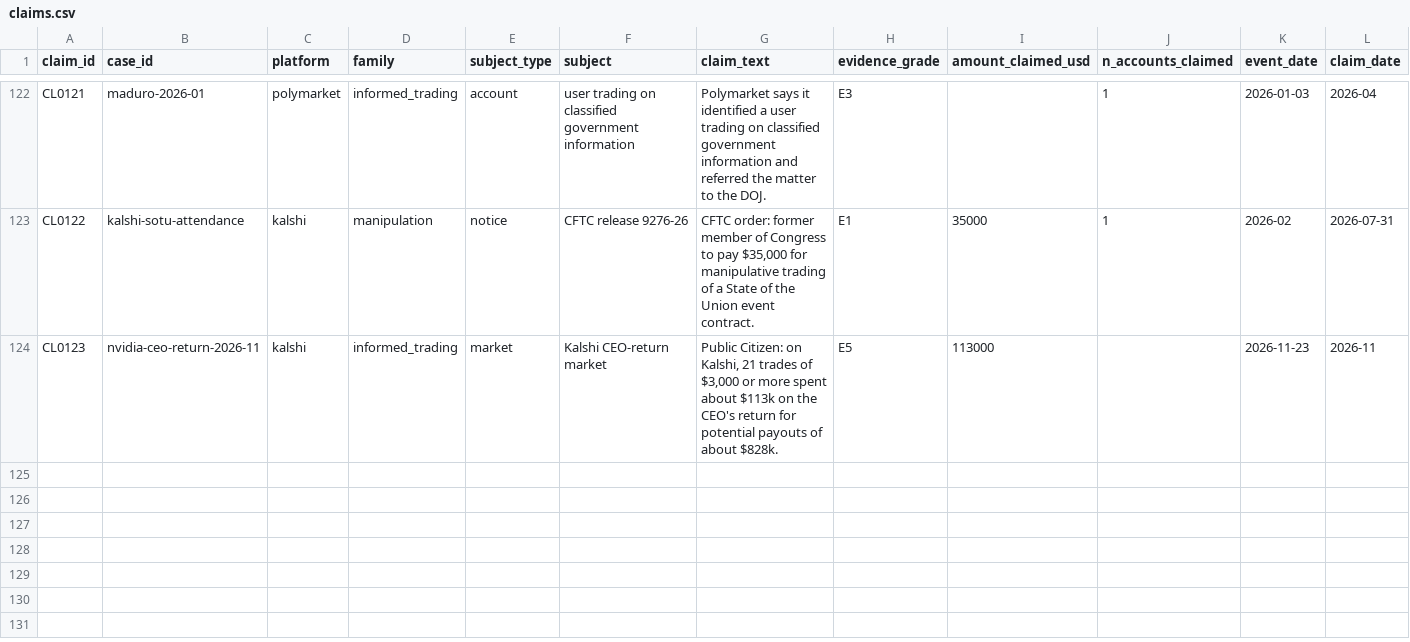
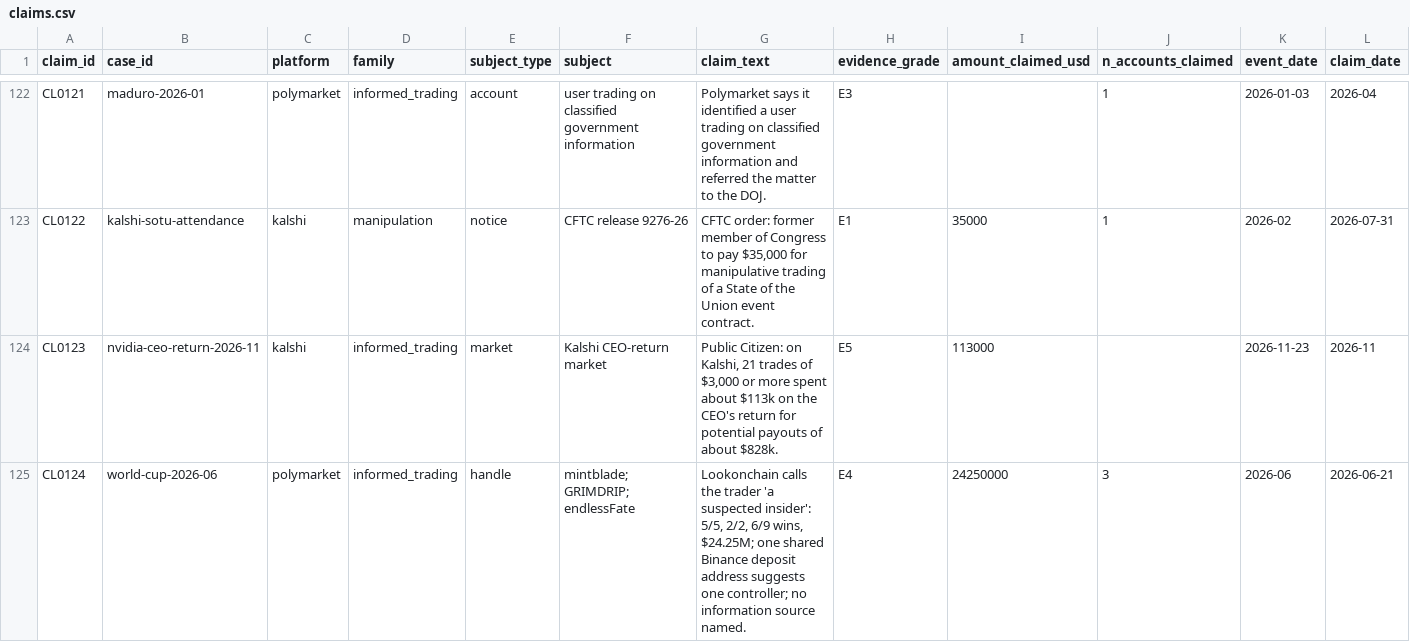
Before and after one commit to ibrhmyi/insider, a CSV file: dataset/data/claims.csv, drawn as a sheet; only a part is shown, gaps mark what is left out; rows hold the shown columns only; the diff names each change by its address in the sheet, - before the commit and + after, or states it on an @@ line.

```diff
--- a/dataset/data/claims.csv
+++ b/dataset/data/claims.csv
+row 125: CL0124 | world-cup-2026-06 | polymarket | informed_trading | handle | mintblade; GRIMDRIP; endlessFate | Lookonchain calls the trader 'a suspected insider': 5/5, 2/2, 6/9 wins, $24.25M; one shared Binance deposit address suggests one controller; no information source named. | E4 | 24250000 | 3 | 2026-06 | 2026-06-21
```
Also changed, not shown: dataset/data/cases.csv, 2 other files.
